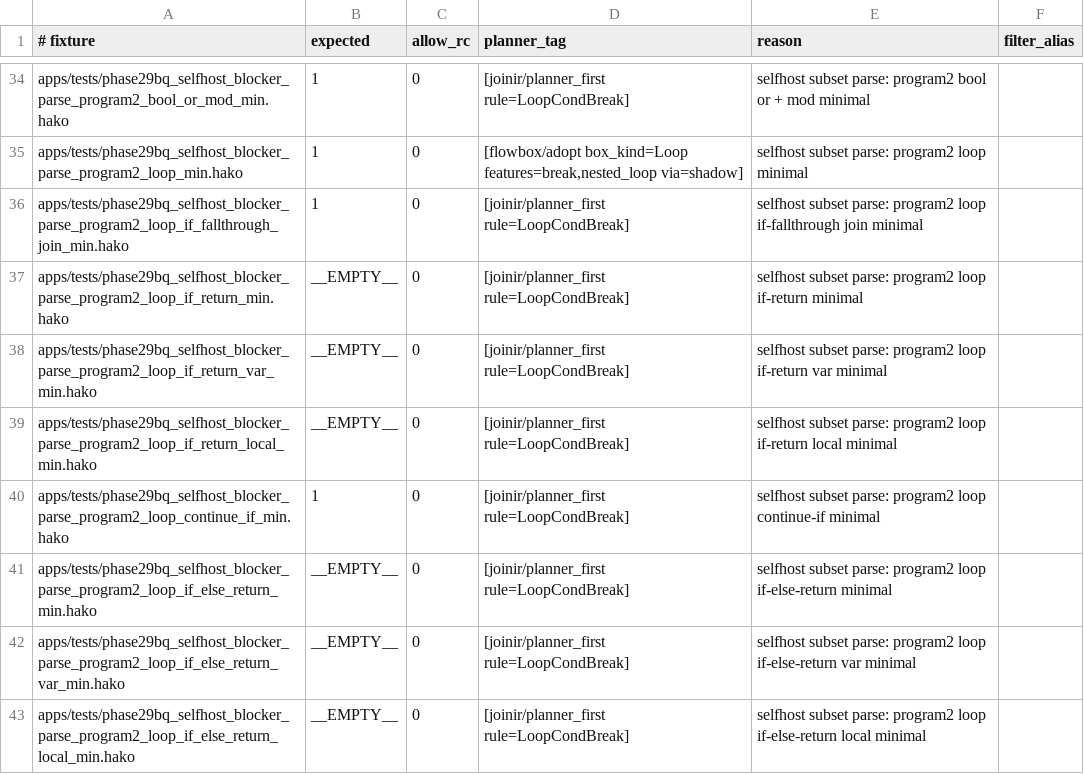
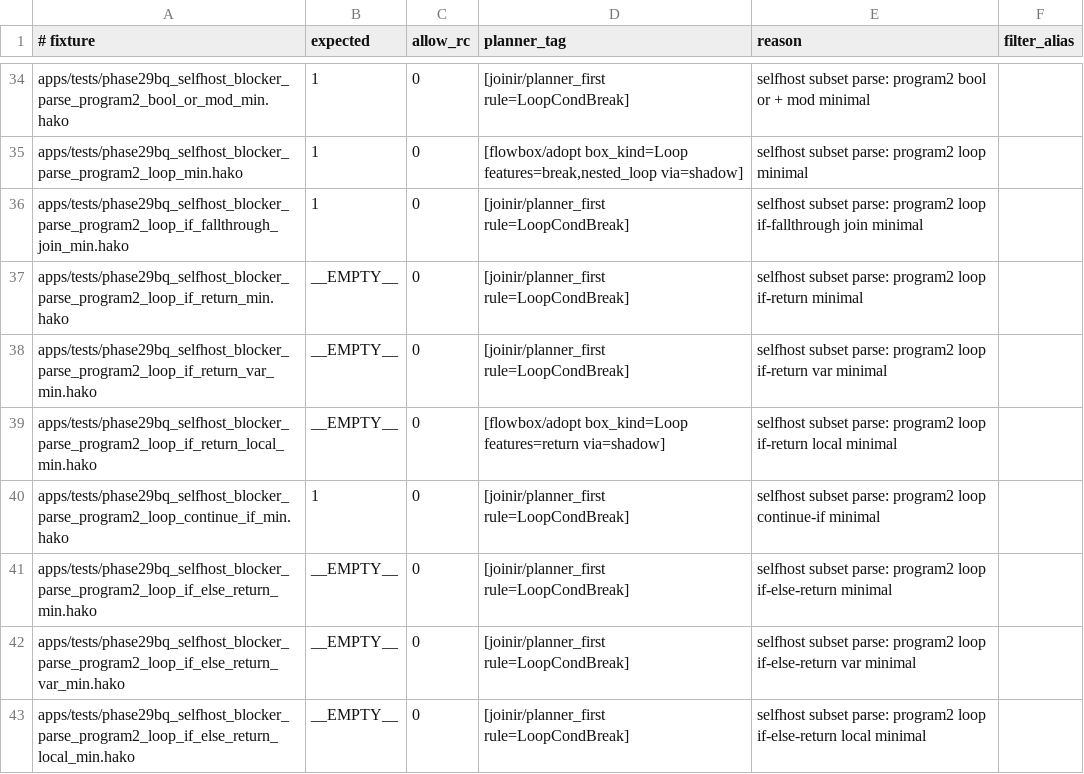
Before and after one commit to hakorune/hakorune, a TSV file: tools/smokes/v2/profiles/integration/selfhost/planner_required_selfhost_subset.tsv, drawn as a sheet; only a part is shown, gaps mark what is left out.

```diff
--- a/tools/smokes/v2/profiles/integration/selfhost/planner_required_selfhost_subset.tsv
+++ b/tools/smokes/v2/profiles/integration/selfhost/planner_required_selfhost_subset.tsv
@@ -38,3 +38,3 @@ apps/tests/phase29bq_selfhost_blocker_parse_program2_loop_if_return_min.hako	__E
 apps/tests/phase29bq_selfhost_blocker_parse_program2_loop_if_return_var_min.hako	__EMPTY__	0	[joinir/planner_first rule=LoopCondBreak]	selfhost subset parse: program2 loop if-return var minimal
-apps/tests/phase29bq_selfhost_blocker_parse_program2_loop_if_return_local_min.hako	__EMPTY__	0	[joinir/planner_first rule=LoopCondBreak]	selfhost subset parse: program2 loop if-return local minimal
+apps/tests/phase29bq_selfhost_blocker_parse_program2_loop_if_return_local_min.hako	__EMPTY__	0	[flowbox/adopt box_kind=Loop features=return via=shadow]	selfhost subset parse: program2 loop if-return local minimal
 apps/tests/phase29bq_selfhost_blocker_parse_program2_loop_continue_if_min.hako	1	0	[joinir/planner_first rule=LoopCondBreak]	selfhost subset parse: program2 loop continue-if minimal
```
Also changed, not shown: tools/smokes/v2/profiles/integration/joinir/phase29bq_fast_gate_cases.tsv, 3 other files.
